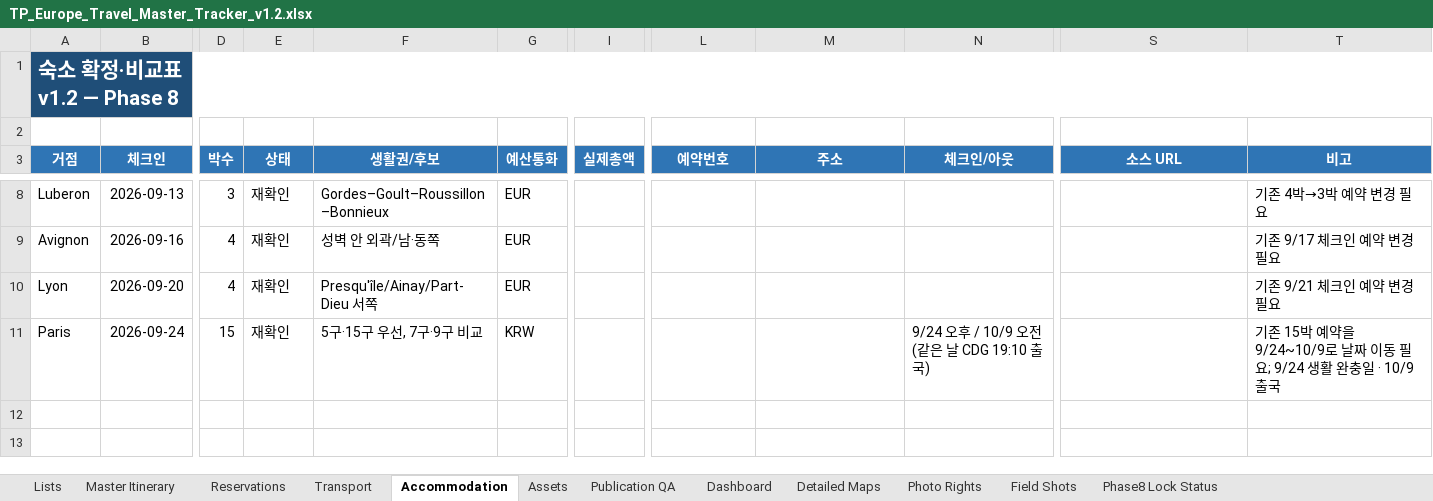
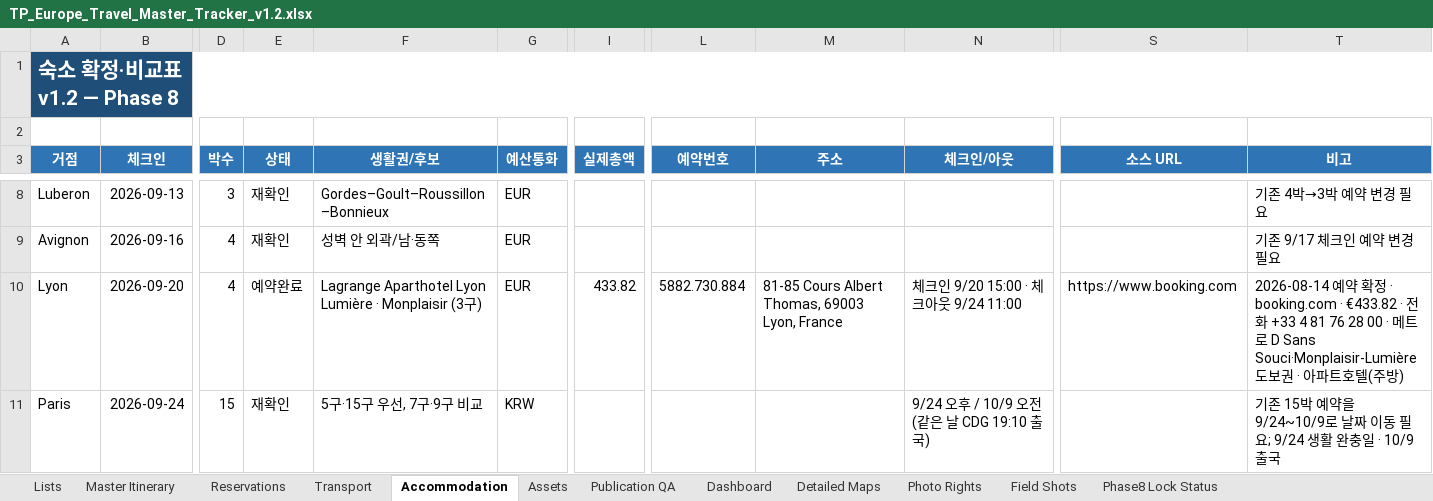
Before and after one commit to jeongjae/SP-FR-guidebook, an Excel workbook: source/OPERATIONS/TP_Europe_Travel_Master_Tracker_v1.2.xlsx, sheet Accommodation, drawn as a sheet; only a part is shown, gaps mark what is left out; values as stored, in another font and other column widths than the file's, no borders; the diff names each change by its address in the sheet, - before the commit and + after, or states it on an @@ line.

```diff
--- a/source/OPERATIONS/TP_Europe_Travel_Master_Tracker_v1.2.xlsx (sheet Accommodation)
+++ b/source/OPERATIONS/TP_Europe_Travel_Master_Tracker_v1.2.xlsx (sheet Accommodation)
-E10 (상태): 재확인
+E10 (상태): 예약완료
-F10 (생활권/후보): Presqu'île/Ainay/Part-Dieu 서쪽
+F10 (생활권/후보): Lagrange Aparthotel Lyon Lumière · Monplaisir (3구)
-I10 (실제총액): (empty)
+I10 (실제총액): 433.82
-L10 (예약번호): (empty)
+L10 (예약번호): 5882.730.884
-M10 (주소): (empty)
+M10 (주소): 81-85 Cours Albert Thomas, 69003 Lyon, France
-N10 (체크인/아웃): (empty)
+N10 (체크인/아웃): 체크인 9/20 15:00 · 체크아웃 9/24 11:00
-S10 (소스 URL): (empty)
+S10 (소스 URL): https://www.booking.com
-T10 (비고): 기존 9/21 체크인 예약 변경 필요
+T10 (비고): 2026-08-14 예약 확정 · booking.com · €433.82 · 전화 +33 4 81 76 28 00 · 메트로 D Sans Souci·Monplaisir-Lumière 도보권 · 아파트호텔(주방)
```
Also changed, not shown: sheet Reservations, sheet Phase8 Lock Status, 56 other files.
